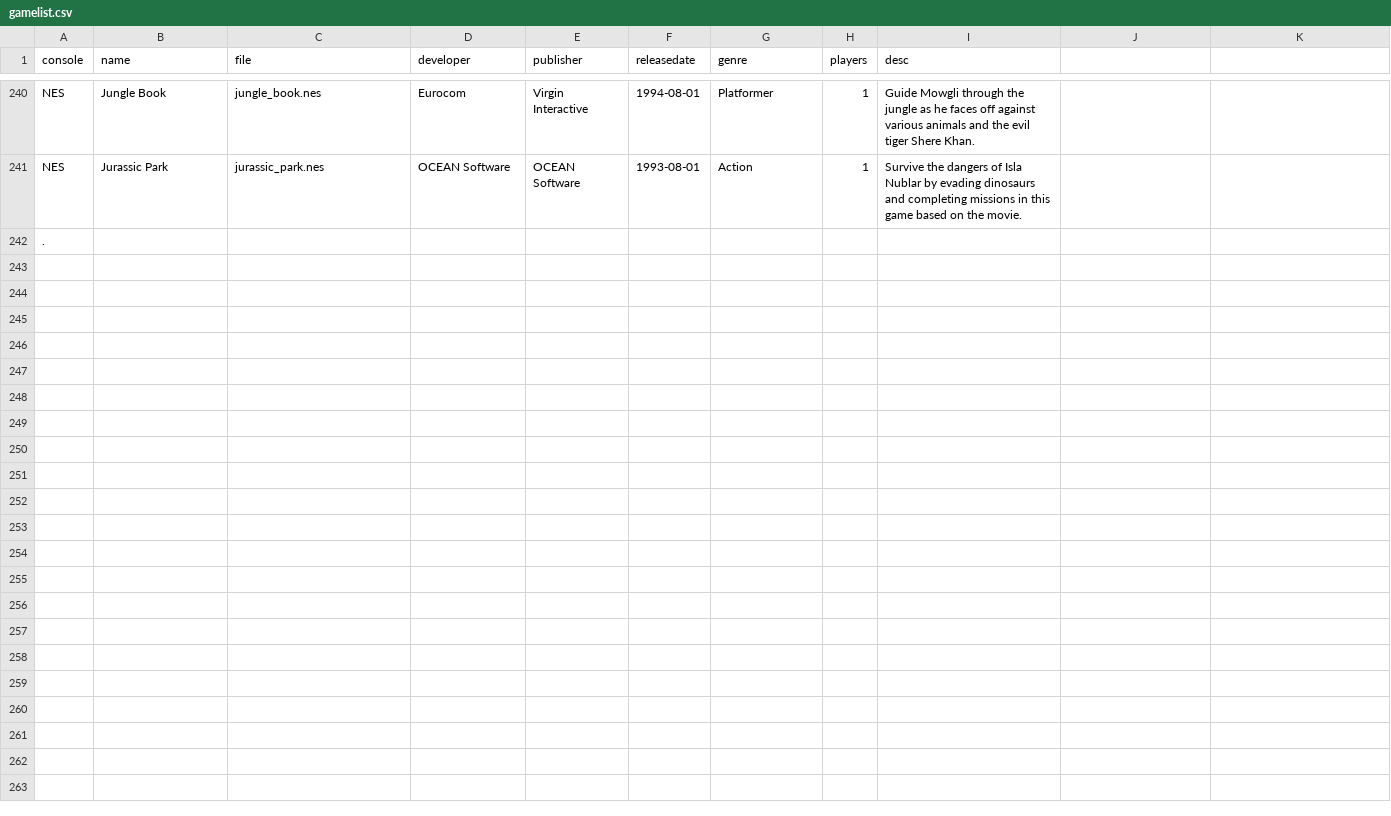
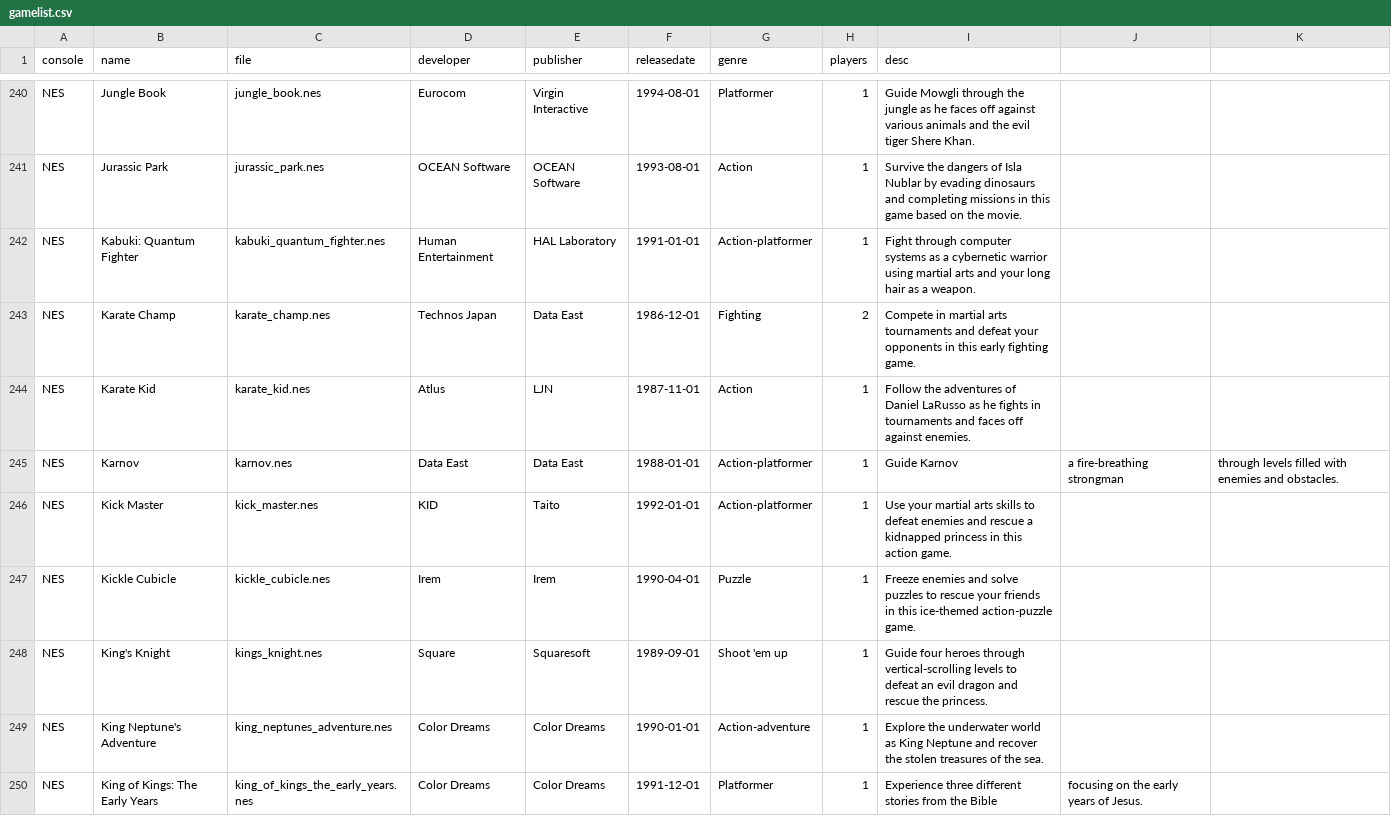
Before and after one commit to rixwoodling/gamelist, a CSV file: gamelist.csv, drawn as a sheet; only a part is shown, gaps mark what is left out; the shorter side is filled out with more unchanged rows; the diff covers the shown part only; the diff names each change by its address in the sheet, - before the commit and + after, or states it on an @@ line.

Commit message:
Update gamelist.csv

```diff
--- a/gamelist.csv
+++ b/gamelist.csv
+row 242: NES | Kabuki: Quantum Fighter | kabuki_quantum_fighter.nes | Human Entertainment | HAL Laboratory | 1991-01-01 | Action-platformer | 1 | Fight through computer systems as a cybernetic warrior using martial arts and your long hair as a weapon.
+row 243: NES | Karate Champ | karate_champ.nes | Technos Japan | Data East | 1986-12-01 | Fighting | 2 | Compete in martial arts tournaments and defeat your opponents in this early fighting game.
+row 244: NES | Karate Kid | karate_kid.nes | Atlus | LJN | 1987-11-01 | Action | 1 | Follow the adventures of Daniel LaRusso as he fights in tournaments and faces off against enemies.
+row 245: NES | Karnov | karnov.nes | Data East | Data East | 1988-01-01 | Action-platformer | 1 | Guide Karnov | a fire-breathing strongman | through levels filled with enemies and obstacles.
+row 246: NES | Kick Master | kick_master.nes | KID | Taito | 1992-01-01 | Action-platformer | 1 | Use your martial arts skills to defeat enemies and rescue a kidnapped princess in this action game.
+row 247: NES | Kickle Cubicle | kickle_cubicle.nes | Irem | Irem | 1990-04-01 | Puzzle | 1 | Freeze enemies and solve puzzles to rescue your friends in this ice-themed action-puzzle game.
+row 248: NES | King's Knight | kings_knight.nes | Square | Squaresoft | 1989-09-01 | Shoot 'em up | 1 | Guide four heroes through vertical-scrolling levels to defeat an evil dragon and rescue the princess.
+row 249: NES | King Neptune's Adventure | king_neptunes_adventure.nes | Color Dreams | Color Dreams | 1990-01-01 | Action-adventure | 1 | Explore the underwater world as King Neptune and recover the stolen treasures of the sea.
+row 250: NES | King of Kings: The Early Years | king_of_kings_the_early_years.nes | Color Dreams | Color Dreams | 1991-12-01 | Platformer | 1 | Experience three different stories from the Bible | focusing on the early years of Jesus.
```
Also changed, not shown: 8 added rows elsewhere in this file.
